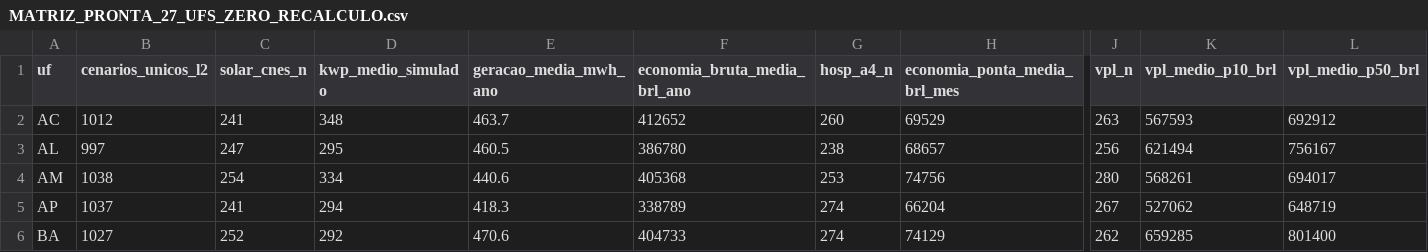
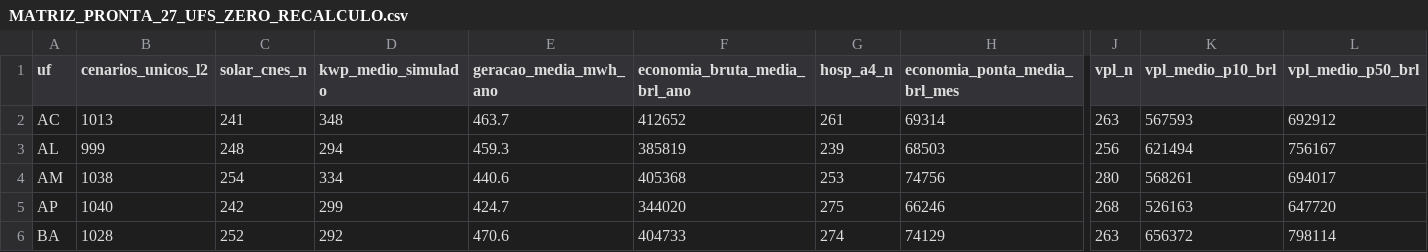
Before and after one commit to aristondalago-max/kpa-humanity-open-science, a CSV file: PKG-B-ENERGIA-SAUDE-v1.0.0/MATRIZ_PRONTA_27_UFS_ZERO_RECALCULO.csv, drawn as a sheet; only a part is shown, gaps mark what is left out; the diff covers the shown part only; the diff names each change by its address in the sheet, - before the commit and + after, or states it on an @@ line.

Commit message:
feat(release): KPA Humanity Open Science v1.0.0 (PKG-A=20361 L2/L4, PKG-B=28561 L2/L4)
- PKG-A-CORPUS-PTBR-v1.0.0: 20361 unique L2 dual-oracle verified solutions in Portuguese
- PKG-B-ENERGIA-SAUDE-v1.0.0: 28561 unique L2 synthetic health-energy scenarios across 27 UFs
- OUTREACH_LETTERS_v1.0.0: 6 institutional technical letters (UFSC, ABDEH, CONASS, CONASEMS, IMPA, SBM)
- Root manifest SHA-256: c829c46c53fe6fe488d901d5cebdfd30eda8e548cad400ac26dcb7c86730c499
- Security audit: 0 findings, synthetic disclaimer verified in 11 documents

```diff
--- a/PKG-B-ENERGIA-SAUDE-v1.0.0/MATRIZ_PRONTA_27_UFS_ZERO_RECALCULO.csv
+++ b/PKG-B-ENERGIA-SAUDE-v1.0.0/MATRIZ_PRONTA_27_UFS_ZERO_RECALCULO.csv
-B2 (cenarios_unicos_l2): 1012
+B2 (cenarios_unicos_l2): 1013
-G2 (hosp_a4_n): 260
+G2 (hosp_a4_n): 261
-H2 (economia_ponta_media_brl_mes): 69529
+H2 (economia_ponta_media_brl_mes): 69314
-B3 (cenarios_unicos_l2): 997
+B3 (cenarios_unicos_l2): 999
-C3 (solar_cnes_n): 247
+C3 (solar_cnes_n): 248
-D3 (kwp_medio_simulado): 295
+D3 (kwp_medio_simulado): 294
-E3 (geracao_media_mwh_ano): 460.5
+E3 (geracao_media_mwh_ano): 459.3
-F3 (economia_bruta_media_brl_ano): 386780
+F3 (economia_bruta_media_brl_ano): 385819
-G3 (hosp_a4_n): 238
+G3 (hosp_a4_n): 239
-H3 (economia_ponta_media_brl_mes): 68657
+H3 (economia_ponta_media_brl_mes): 68503
-B5 (cenarios_unicos_l2): 1037
+B5 (cenarios_unicos_l2): 1040
-C5 (solar_cnes_n): 241
+C5 (solar_cnes_n): 242
-D5 (kwp_medio_simulado): 294
+D5 (kwp_medio_simulado): 299
-E5 (geracao_media_mwh_ano): 418.3
+E5 (geracao_media_mwh_ano): 424.7
-F5 (economia_bruta_media_brl_ano): 338789
+F5 (economia_bruta_media_brl_ano): 344020
-G5 (hosp_a4_n): 274
+G5 (hosp_a4_n): 275
-H5 (economia_ponta_media_brl_mes): 66204
+H5 (economia_ponta_media_brl_mes): 66246
-J5 (vpl_n): 267
+J5 (vpl_n): 268
-K5 (vpl_medio_p10_brl): 527062
+K5 (vpl_medio_p10_brl): 526163
-L5 (vpl_medio_p50_brl): 648719
+L5 (vpl_medio_p50_brl): 647720
-B6 (cenarios_unicos_l2): 1027
+B6 (cenarios_unicos_l2): 1028
-J6 (vpl_n): 262
+J6 (vpl_n): 263
-K6 (vpl_medio_p10_brl): 659285
+K6 (vpl_medio_p10_brl): 656372
-L6 (vpl_medio_p50_brl): 801400
+L6 (vpl_medio_p50_brl): 798114
```
Also changed, not shown: 111 edited cells elsewhere in this file, 20 other files.
